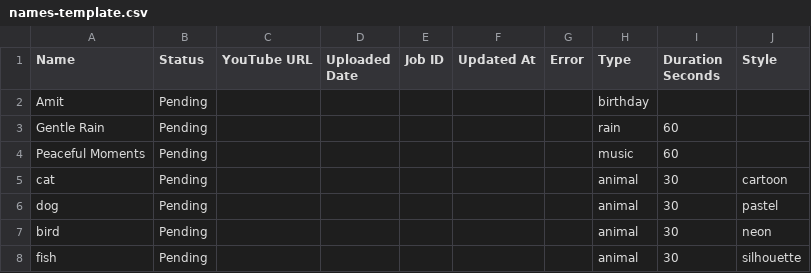
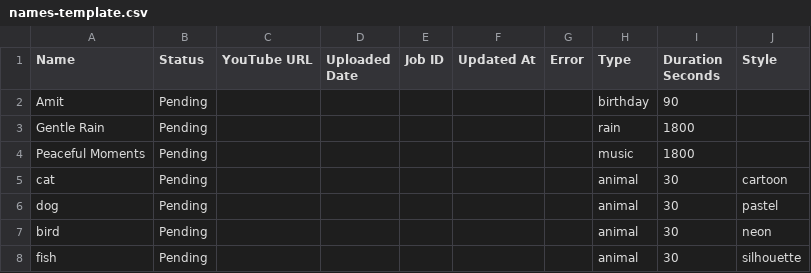
Before and after one commit to familyinvitation/Enjoy-Your-Day-Studio, a CSV file: names-template.csv, drawn as a sheet.

Commit message:
Add files via upload

```diff
--- a/names-template.csv
+++ b/names-template.csv
@@ -1,5 +1,5 @@
 Name,Status,YouTube URL,Uploaded Date,Job ID,Updated At,Error,Type,Duration Seconds,Style
-Amit,Pending,,,,,,birthday,,
-Gentle Rain,Pending,,,,,,rain,60,
-Peaceful Moments,Pending,,,,,,music,60,
+Amit,Pending,,,,,,birthday,90,
+Gentle Rain,Pending,,,,,,rain,1800,
+Peaceful Moments,Pending,,,,,,music,1800,
 cat,Pending,,,,,,animal,30,cartoon
```
Also changed, not shown: 9 other files.
